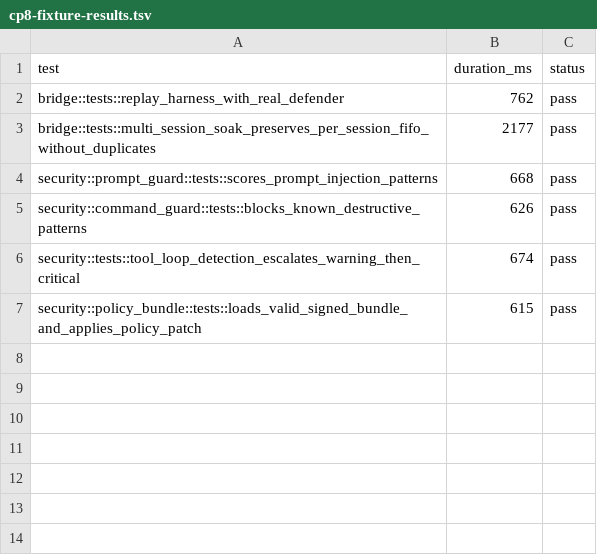
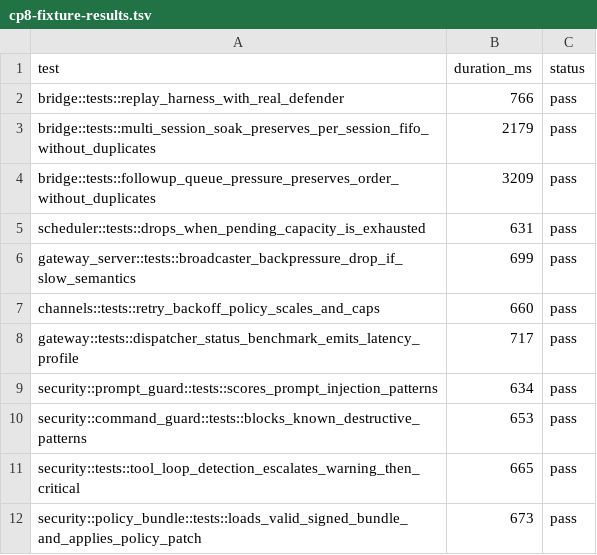
Before and after one commit to adybag14-cyber/openclaw-rust, a TSV file: parity/generated/cp8/cp8-fixture-results.tsv, drawn as a sheet.

Commit message:
feat(rust-agent): complete cp8 hardening gate with benchmark and cutover runbook

```diff
--- a/parity/generated/cp8/cp8-fixture-results.tsv
+++ b/parity/generated/cp8/cp8-fixture-results.tsv
@@ -1,7 +1,12 @@
 test	duration_ms	status
-bridge::tests::replay_harness_with_real_defender	762	pass
-bridge::tests::multi_session_soak_preserves_per_session_fifo_without_duplicates	2177	pass
-security::prompt_guard::tests::scores_prompt_injection_patterns	668	pass
-security::command_guard::tests::blocks_known_destructive_patterns	626	pass
-security::tests::tool_loop_detection_escalates_warning_then_critical	674	pass
-security::policy_bundle::tests::loads_valid_signed_bundle_and_applies_policy_patch	615	pass
+bridge::tests::replay_harness_with_real_defender	766	pass
+bridge::tests::multi_session_soak_preserves_per_session_fifo_without_duplicates	2179	pass
+bridge::tests::followup_queue_pressure_preserves_order_without_duplicates	3209	pass
+scheduler::tests::drops_when_pending_capacity_is_exhausted	631	pass
+gateway_server::tests::broadcaster_backpressure_drop_if_slow_semantics	699	pass
+channels::tests::retry_backoff_policy_scales_and_caps	660	pass
+gateway::tests::dispatcher_status_benchmark_emits_latency_profile	717	pass
+security::prompt_guard::tests::scores_prompt_injection_patterns	634	pass
+security::command_guard::tests::blocks_known_destructive_patterns	653	pass
+security::tests::tool_loop_detection_escalates_warning_then_critical	665	pass
+security::policy_bundle::tests::loads_valid_signed_bundle_and_applies_policy_patch	673	pass
```
Also changed, not shown: parity/generated/cp7/cp7-fixture-results.tsv, 17 other files.
